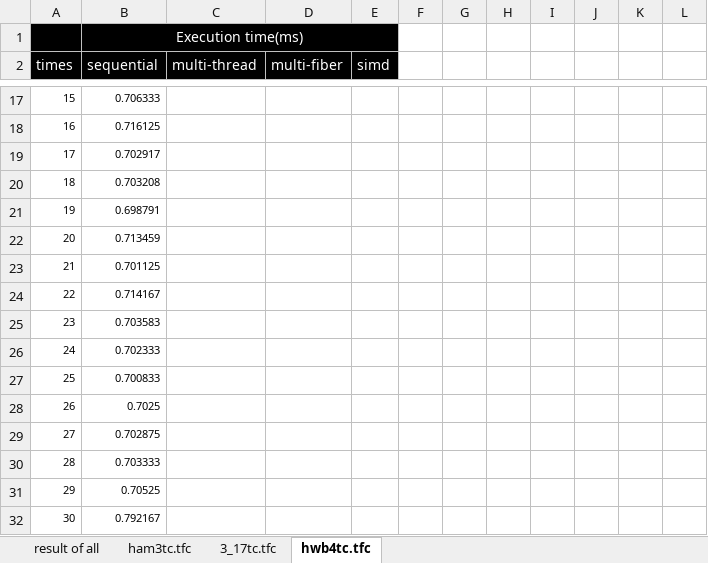
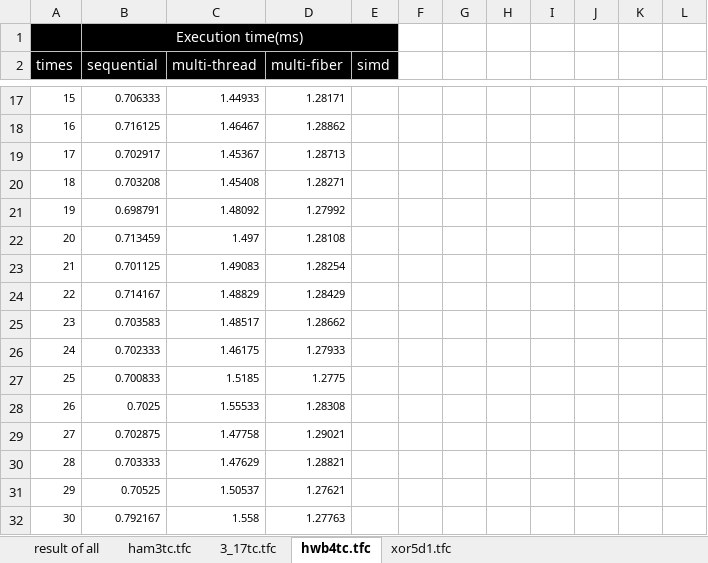
Before and after one commit to uj151133/my_quantum_simulator_with_gpu, an Excel workbook: data/benchmark.xlsx, sheet hwb4tc.tfc, drawn as a sheet; only a part is shown, gaps mark what is left out; values as stored, in another font and other column widths than the file's, no borders; table styles not drawn; the diff covers the shown part only; the diff names each change by its address in the sheet, - before the commit and + after, or states it on an @@ line.

```diff
--- a/data/benchmark.xlsx (sheet hwb4tc.tfc)
+++ b/data/benchmark.xlsx (sheet hwb4tc.tfc)
+sheet tab: xor5d1.tfc
-C17 (multi-thread): (empty)
+C17 (multi-thread): 1.44933
-D17 (multi-fiber): (empty)
+D17 (multi-fiber): 1.28171
-C18 (multi-thread): (empty)
+C18 (multi-thread): 1.46467
-D18 (multi-fiber): (empty)
+D18 (multi-fiber): 1.28862
-C19 (multi-thread): (empty)
+C19 (multi-thread): 1.45367
-D19 (multi-fiber): (empty)
+D19 (multi-fiber): 1.28713
-C20 (multi-thread): (empty)
+C20 (multi-thread): 1.45408
-D20 (multi-fiber): (empty)
+D20 (multi-fiber): 1.28271
-C21 (multi-thread): (empty)
+C21 (multi-thread): 1.48092
-D21 (multi-fiber): (empty)
+D21 (multi-fiber): 1.27992
-C22 (multi-thread): (empty)
+C22 (multi-thread): 1.497
-D22 (multi-fiber): (empty)
+D22 (multi-fiber): 1.28108
-C23 (multi-thread): (empty)
+C23 (multi-thread): 1.49083
-D23 (multi-fiber): (empty)
+D23 (multi-fiber): 1.28254
-C24 (multi-thread): (empty)
+C24 (multi-thread): 1.48829
-D24 (multi-fiber): (empty)
+D24 (multi-fiber): 1.28429
-C25 (multi-thread): (empty)
+C25 (multi-thread): 1.48517
-D25 (multi-fiber): (empty)
+D25 (multi-fiber): 1.28662
-C26 (multi-thread): (empty)
+C26 (multi-thread): 1.46175
-D26 (multi-fiber): (empty)
+D26 (multi-fiber): 1.27933
-C27 (multi-thread): (empty)
+C27 (multi-thread): 1.5185
-D27 (multi-fiber): (empty)
+D27 (multi-fiber): 1.2775
-C28 (multi-thread): (empty)
+C28 (multi-thread): 1.55533
-D28 (multi-fiber): (empty)
+D28 (multi-fiber): 1.28308
-C29 (multi-thread): (empty)
+C29 (multi-thread): 1.47758
-D29 (multi-fiber): (empty)
+D29 (multi-fiber): 1.29021
-C30 (multi-thread): (empty)
+C30 (multi-thread): 1.47629
-D30 (multi-fiber): (empty)
+D30 (multi-fiber): 1.28821
-C31 (multi-thread): (empty)
+C31 (multi-thread): 1.50537
-D31 (multi-fiber): (empty)
+D31 (multi-fiber): 1.27621
-C32 (multi-thread): (empty)
+C32 (multi-thread): 1.558
-D32 (multi-fiber): (empty)
+D32 (multi-fiber): 1.27763
```
Also changed, not shown: 170 edited cells and cell formats elsewhere in this sheet, sheet result of all, charts or pictures, 6 other files.
